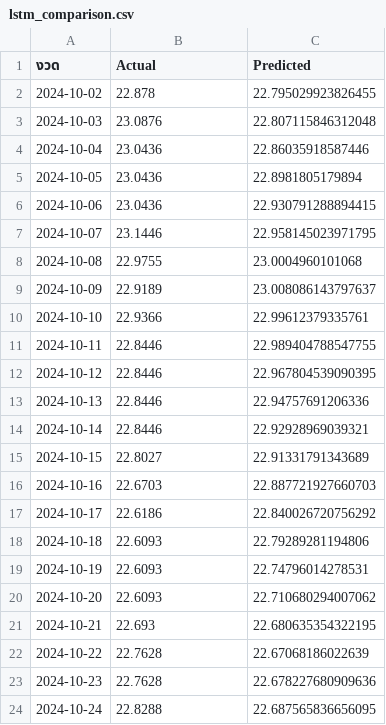
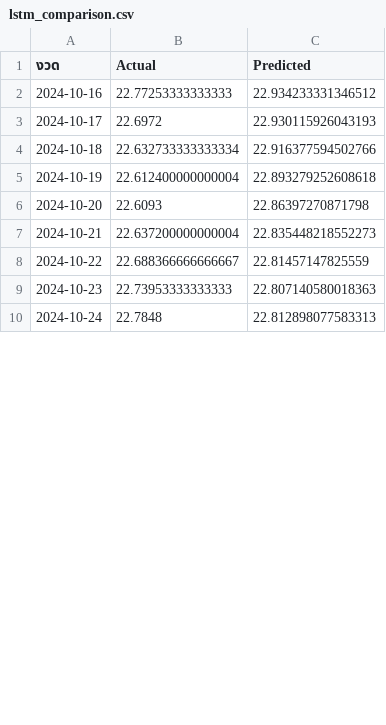
Before and after one commit to Pongpirat/Project_Forecast, a CSV file: models/lstm_comparison.csv, drawn as a sheet; only a part is shown; the diff covers the shown part only.

```diff
--- a/models/lstm_comparison.csv
+++ b/models/lstm_comparison.csv
@@ -1,24 +1,10 @@
 งวด,Actual,Predicted
-2024-10-02,22.878,22.795029923826455
-2024-10-03,23.0876,22.807115846312048
-2024-10-04,23.0436,22.86035918587446
-2024-10-05,23.0436,22.8981805179894
-2024-10-06,23.0436,22.930791288894415
-2024-10-07,23.1446,22.958145023971795
-2024-10-08,22.9755,23.0004960101068
-2024-10-09,22.9189,23.008086143797637
-2024-10-10,22.9366,22.99612379335761
-2024-10-11,22.8446,22.989404788547755
-2024-10-12,22.8446,22.967804539090395
-2024-10-13,22.8446,22.94757691206336
-2024-10-14,22.8446,22.92928969039321
-2024-10-15,22.8027,22.91331791343689
-2024-10-16,22.6703,22.887721927660703
-2024-10-17,22.6186,22.840026720756292
-2024-10-18,22.6093,22.79289281194806
-2024-10-19,22.6093,22.74796014278531
-2024-10-20,22.6093,22.710680294007062
-2024-10-21,22.693,22.680635354322195
-2024-10-22,22.7628,22.67068186022639
-2024-10-23,22.7628,22.678227680909636
-2024-10-24,22.8288,22.687565836656095
+2024-10-16,22.77253333333333,22.934233331346512
+2024-10-17,22.6972,22.930115926043193
+2024-10-18,22.632733333333334,22.916377594502766
+2024-10-19,22.612400000000004,22.893279252608618
+2024-10-20,22.6093,22.86397270871798
+2024-10-21,22.637200000000004,22.835448218552273
+2024-10-22,22.688366666666667,22.81457147825559
+2024-10-23,22.73953333333333,22.807140580018363
+2024-10-24,22.7848,22.812898077583313
```
Also changed, not shown: 13 edited cells elsewhere in this file, 11 other files.
